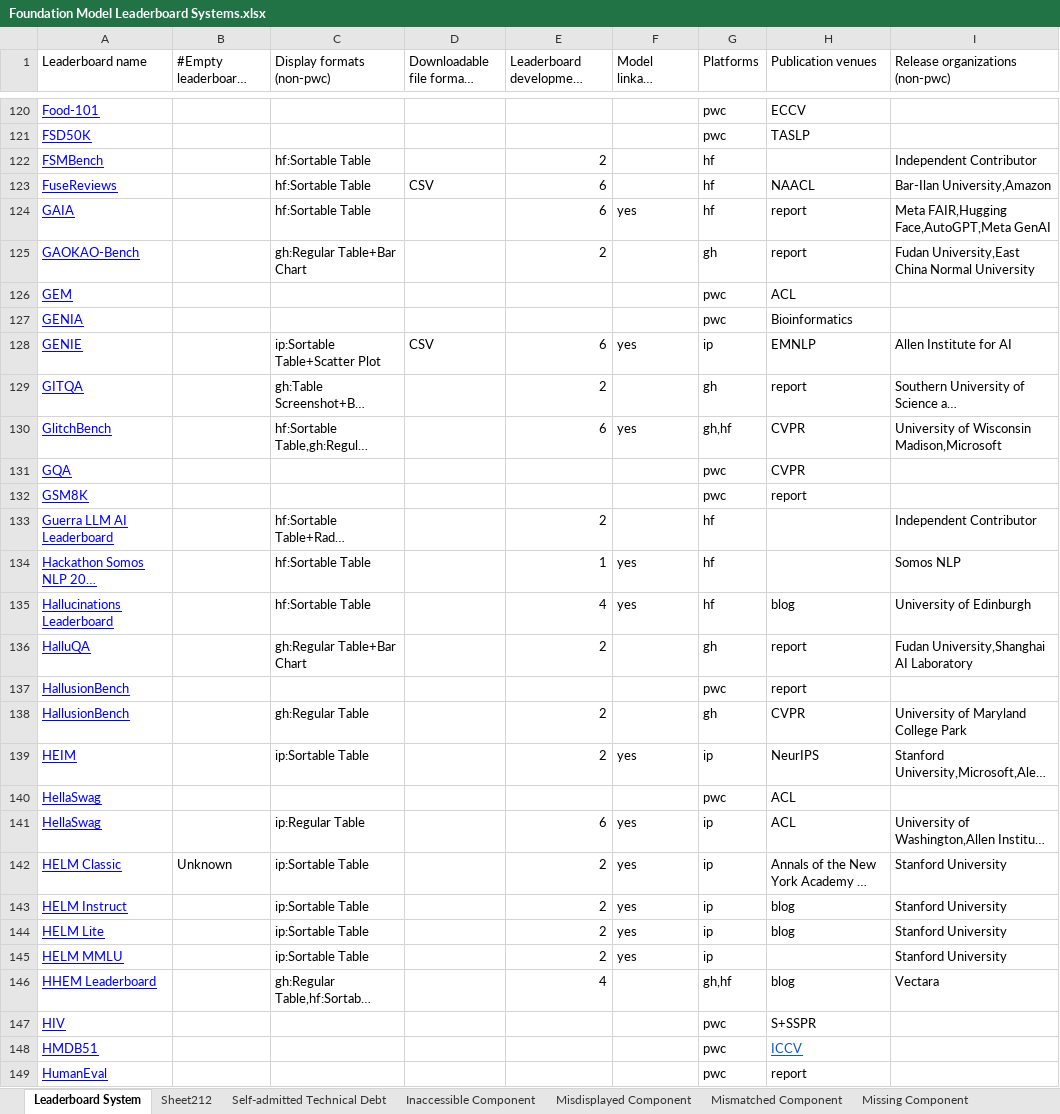
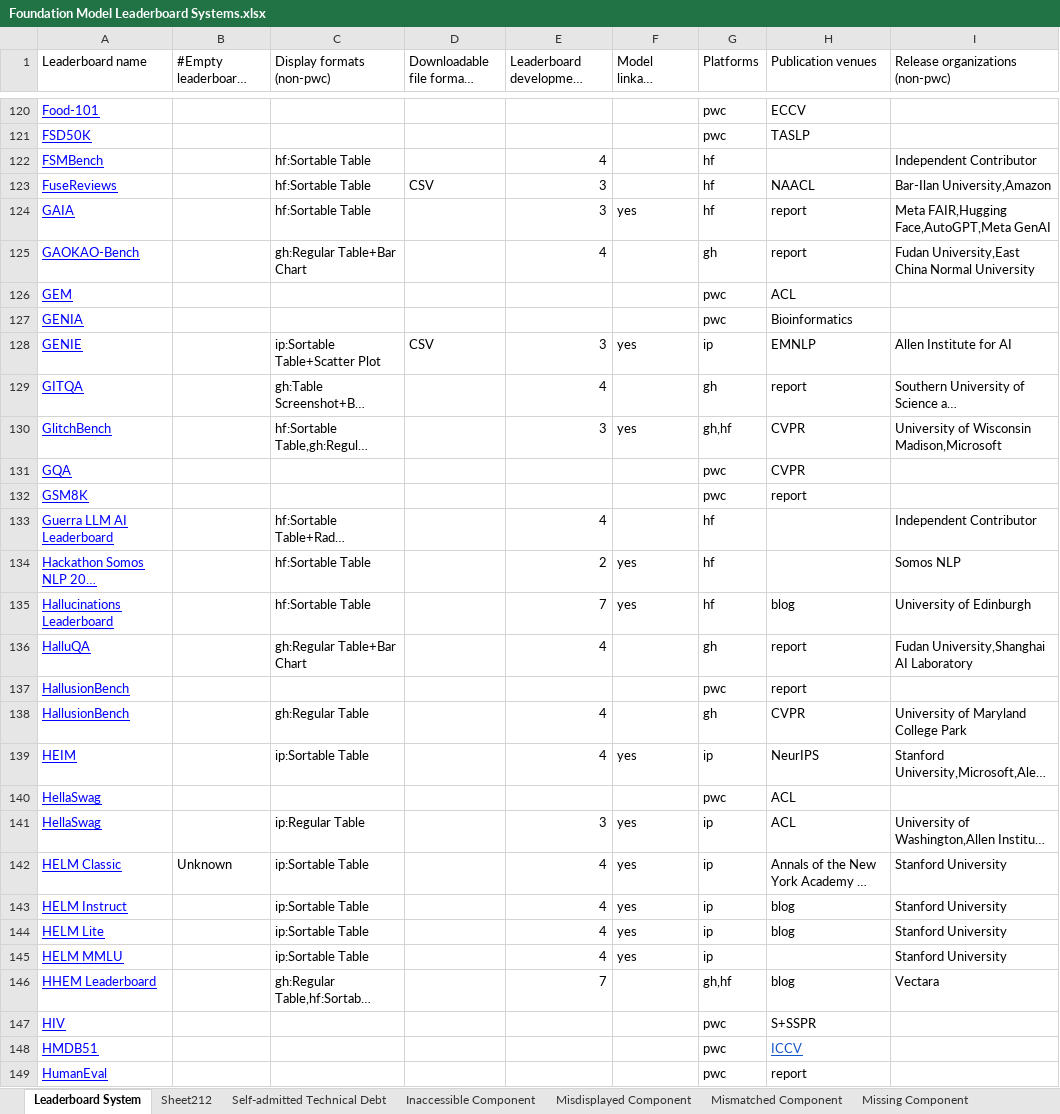
Before and after one commit to zhimin-z/Foundation-Model-Leaderboard-Survey, an Excel workbook: meta/Foundation Model Leaderboard Systems.xlsx, sheet Leaderboard System, drawn as a sheet; only a part is shown, gaps mark what is left out; long unchanged cells end in …; values as stored, in another font and other column widths than the file's, no borders; charts and pictures not drawn; the diff covers the shown part only; the diff names each change by its address in the sheet, - before the commit and + after, or states it on an @@ line.

```diff
--- a/meta/Foundation Model Leaderboard Systems.xlsx (sheet Leaderboard System)
+++ b/meta/Foundation Model Leaderboard Systems.xlsx (sheet Leaderboard System)
-E122: 2
+E122: 4
-E123:E124: 6
+E123:E124: 3
-E125: 2
+E125: 4
-E128: 6
+E128: 3
-E129: 2
+E129: 4
-E130: 6
+E130: 3
-E133: 2
+E133: 4
-E134: 1
+E134: 2
-E135: 4
+E135: 7
-E136: 2
+E136: 4
-E138:E139: 2
+E138:E139: 4
-E141: 6
+E141: 3
-E142:E145: 2
+E142:E145: 4
-E146: 4
+E146: 7
```
Also changed, not shown: 222 edited cells elsewhere in this sheet, 4 other files.
